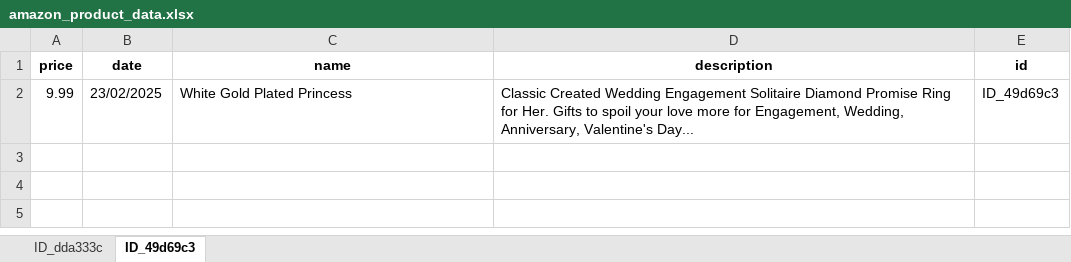
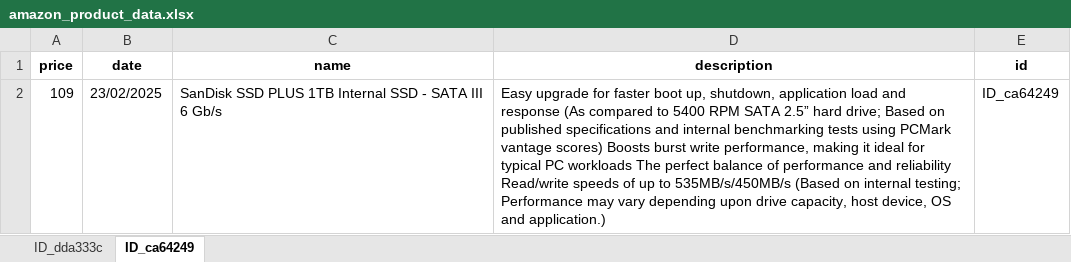
Before and after one commit to M4tt1-Coder/Amazon-Price-Tracker, an Excel workbook: amazon_price_tracker_app/data/amazon_product_data.xlsx, sheet ID_ca64249, drawn as a sheet; values as stored, in another font and other column widths than the file's, no borders; removed rows and columns are numbered as before the commit, all else as after; the diff names each change by its address in the sheet, - before the commit and + after, or states it on an @@ line.

```diff
--- a/amazon_price_tracker_app/data/amazon_product_data.xlsx (sheet ID_ca64249)
+++ b/amazon_price_tracker_app/data/amazon_product_data.xlsx (sheet ID_ca64249)
-sheet tab: ID_49d69c3
+sheet tab: ID_ca64249
-row 2: 9.99 | 23/02/2025 | White Gold Plated Princess | Classic Created Wedding Engagement Solitaire Diamond Promise Ring for Her. Gifts to spoil your love more for Engagement, Wedding, Anniversary, Valentine's Day... | ID_49d69c3
+row 2: 109 | 23/02/2025 | SanDisk SSD PLUS 1TB Internal SSD - SATA III 6 Gb/s | Easy upgrade for faster boot up, shutdown, application load and response (As compared to 5400 RPM SATA 2.5” hard drive; Based on published specifications and internal benchmarking tests using PCMark vantage scores) Boosts burst write performance, making it ideal for typical PC workloads The perfect balance of performance and reliability Read/write speeds of up to 535MB/s/450MB/s (Based on internal testing; Performance may vary depending upon drive capacity, host device, OS and application.) | ID_ca64249
```
Also changed, not shown: 3 other files.
